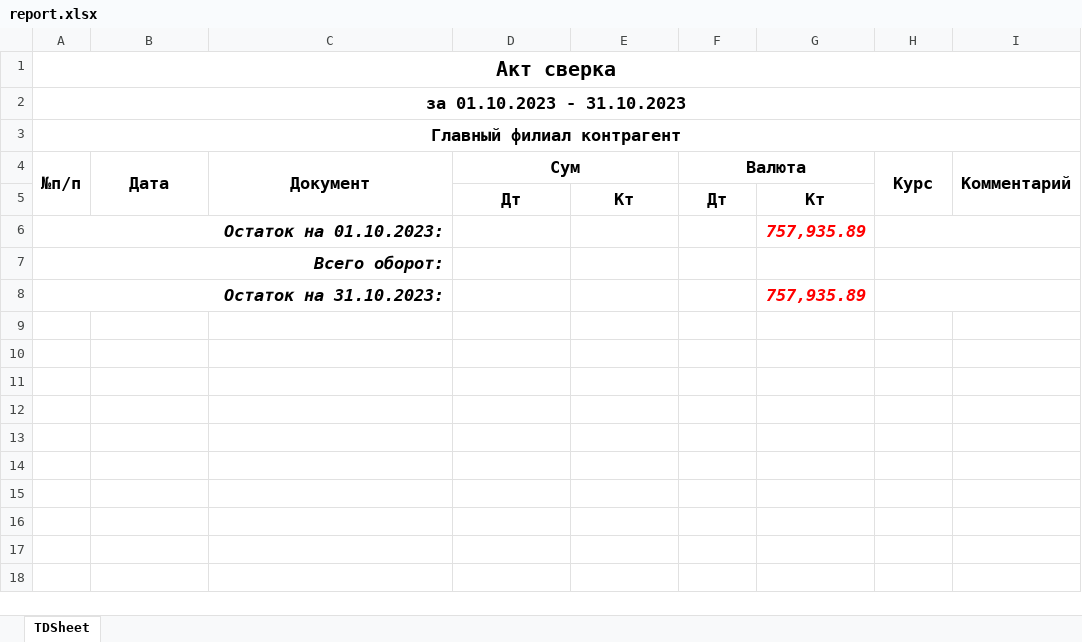
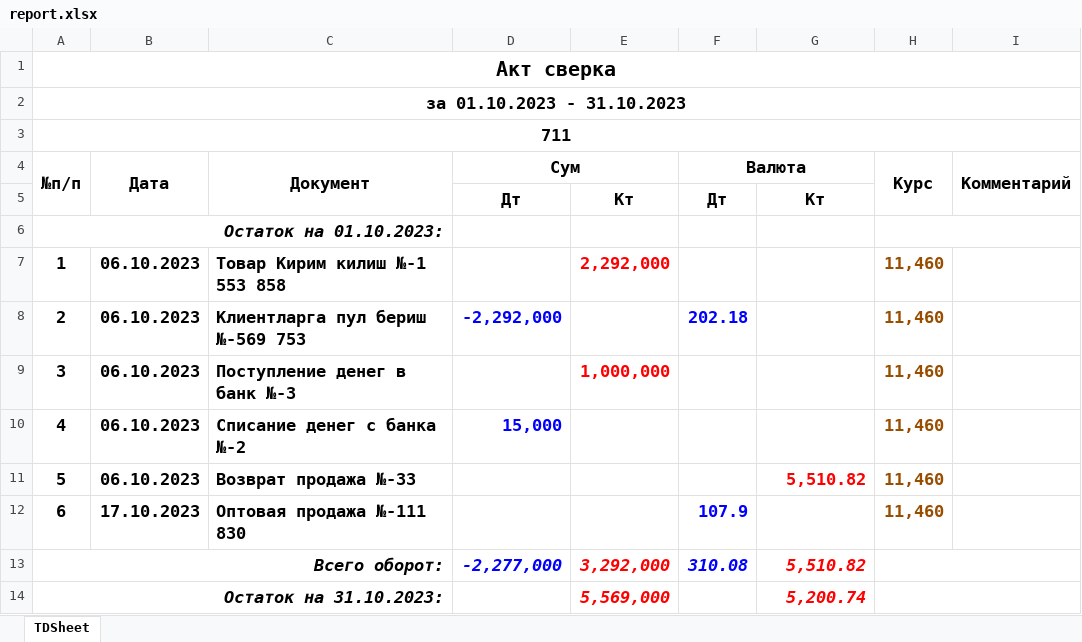
Before and after one commit to UlugbekNosirov/family-group, an Excel workbook: REPORTS/report.xlsx, sheet TDSheet, drawn as a sheet; values as stored, in another font and other column widths than the file's, no borders; charts and pictures not drawn; addresses are those after the commit; the diff names each change by its address in the sheet, - before the commit and + after, or states it on an @@ line.

```diff
--- a/REPORTS/report.xlsx (sheet TDSheet)
+++ b/REPORTS/report.xlsx (sheet TDSheet)
-A3 (№п/п): Главный филиал контрагент
+A3 (№п/п): 711
-G6: 757,935.89
+G6: (empty)
+row 7: 1 | 06.10.2023 | Товар Кирим килиш №-1 553 858 |  | 2,292,000 |  |  | 11,460
+row 8: 2 | 06.10.2023 | Клиентларга пул бериш №-569 753 | -2,292,000 |  | 202.18 |  | 11,460
+row 9: 3 | 06.10.2023 | Поступление денег в банк №-3 |  | 1,000,000 |  |  | 11,460
+row 10: 4 | 06.10.2023 | Списание денег с банка №-2 | 15,000 |  |  |  | 11,460
+row 11: 5 | 06.10.2023 | Возврат продажа №-33 |  |  |  | 5,510.82 | 11,460
+row 12: 6 | 17.10.2023 | Оптовая продажа №-111 830 |  |  | 107.9 |  | 11,460
-D13 (Сум): (empty)
+D13 (Сум): -2,277,000
-E13: (empty)
+E13: 3,292,000
-F13 (Валюта): (empty)
+F13 (Валюта): 310.08
-G13: (empty)
+G13: 5,510.82
-E14: (empty)
+E14: 5,569,000
-G14: 757,935.89
+G14: 5,200.74
```
Also changed, not shown: 12 other files.
